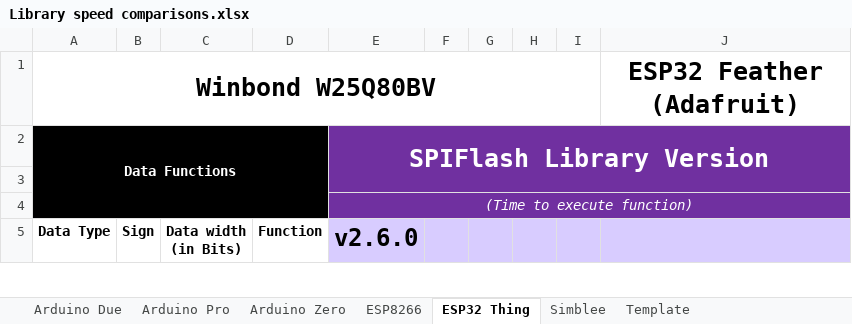
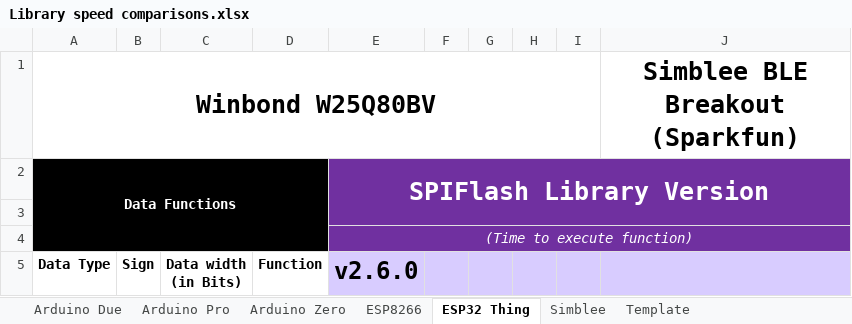
Before and after one commit to Marzogh/SPIMemory, an Excel workbook: extras/Library speed comparisons.xlsx, sheet ESP32 Thing, drawn as a sheet; only a part is shown; values as stored, in another font and other column widths than the file's, no borders; the diff names each change by its address in the sheet, - before the commit and + after, or states it on an @@ line.

```diff
--- a/extras/Library speed comparisons.xlsx (sheet ESP32 Thing)
+++ b/extras/Library speed comparisons.xlsx (sheet ESP32 Thing)
-J1: ESP32 Feather (Adafruit)
+J1: Simblee BLE Breakout (Sparkfun)
```
Also changed, not shown: 10 other files.
